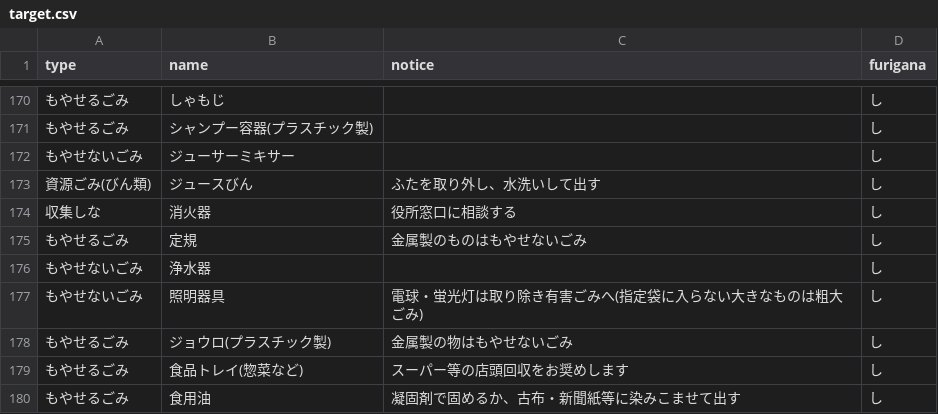
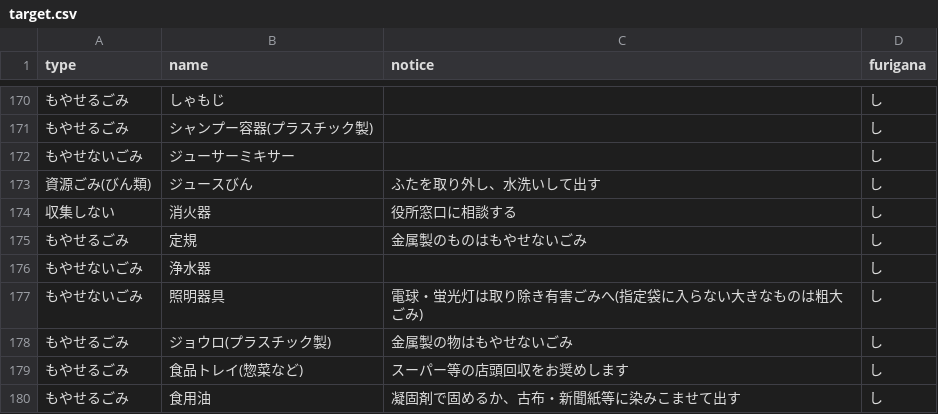
Before and after one commit to momokaogawa/5374, a CSV file: data/target.csv, drawn as a sheet; only a part is shown, gaps mark what is left out.

Commit message:
Update target.csv

```diff
--- a/data/target.csv
+++ b/data/target.csv
@@ -173,3 +173,3 @@ type,name,notice,furigana
 資源ごみ(びん類),ジュースびん,ふたを取り外し、水洗いして出す,し
-収集しな,消火器,役所窓口に相談する,し
+収集しない,消火器,役所窓口に相談する,し
 もやせるごみ,定規,金属製のものはもやせないごみ,し
```
